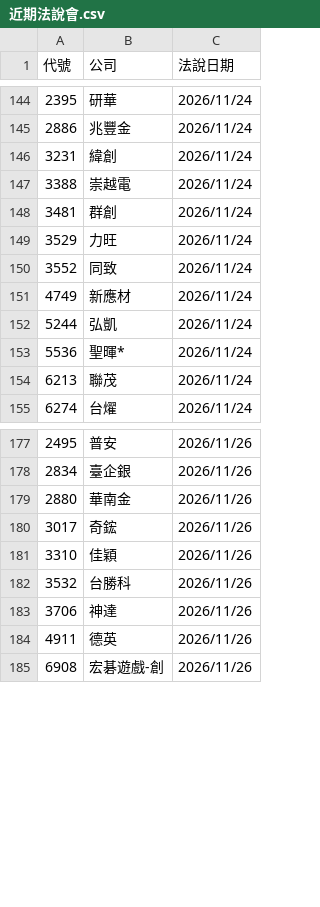
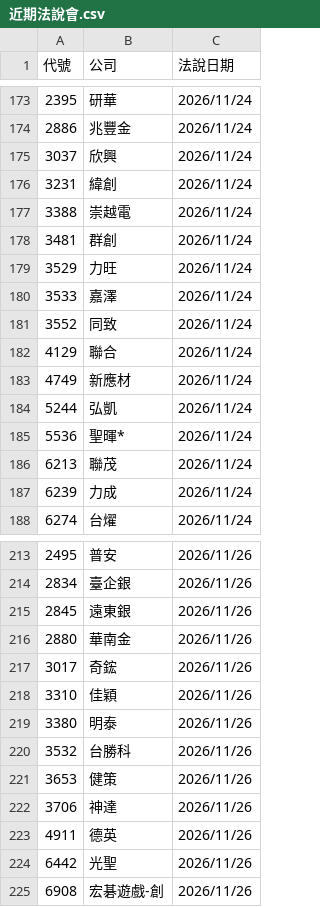
Before and after one commit to pilimesai/analyst-report-parser, a CSV file: 近期法說會.csv, drawn as a sheet; only a part is shown, gaps mark what is left out; the diff covers the shown part only; the diff names each change by its address in the sheet, - before the commit and + after, or states it on an @@ line.

```diff
--- a/近期法說會.csv
+++ b/近期法說會.csv
+row 175: 3037 | 欣興 | 2026/11/24
+row 180: 3533 | 嘉澤 | 2026/11/24
+row 182: 4129 | 聯合 | 2026/11/24
+row 187: 6239 | 力成 | 2026/11/24
+row 215: 2845 | 遠東銀 | 2026/11/26
+row 219: 3380 | 明泰 | 2026/11/26
+row 221: 3653 | 健策 | 2026/11/26
+row 224: 6442 | 光聖 | 2026/11/26
```
Also changed, not shown: 34 added rows elsewhere in this file, 目前股價低於CB轉換價.csv, 近期發行CB.csv, 10 other files.
